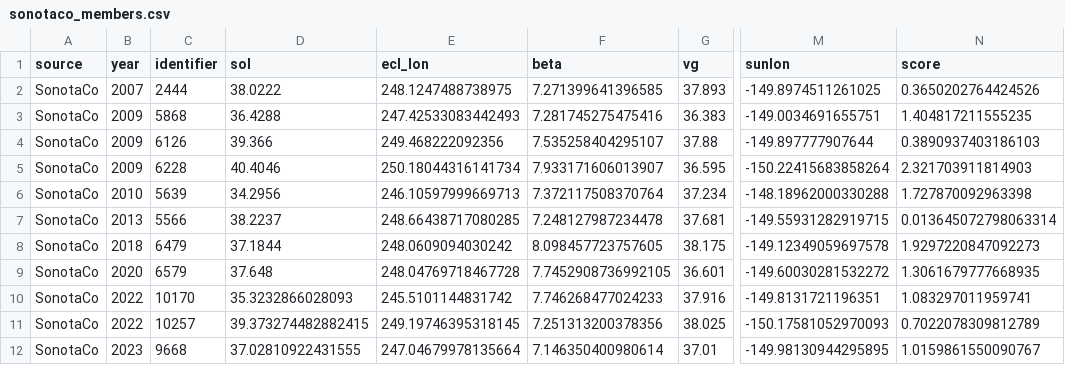
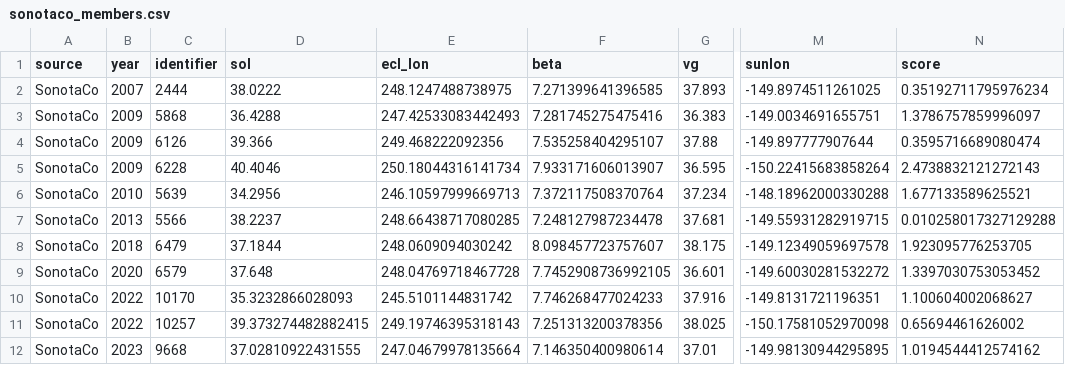
Before and after one commit to brandonlign/runner, a CSV file: ghoststream_external/results/sonotaco_members.csv, drawn as a sheet; only a part is shown, gaps mark what is left out; the diff names each change by its address in the sheet, - before the commit and + after, or states it on an @@ line.

```diff
--- a/ghoststream_external/results/sonotaco_members.csv
+++ b/ghoststream_external/results/sonotaco_members.csv
-N2 (score): 0.3650202764424526
+N2 (score): 0.35192711795976234
-N3 (score): 1.404817211555235
+N3 (score): 1.3786757859996097
-N4 (score): 0.3890937403186103
+N4 (score): 0.3595716689080474
-N5 (score): 2.321703911814903
+N5 (score): 2.4738832121272143
-N6 (score): 1.727870092963398
+N6 (score): 1.677133589625521
-N7 (score): 0.013645072798063314
+N7 (score): 0.010258017327129288
-F8 (beta): 8.098457723757605
+F8 (beta): 8.098457723757607
-N8 (score): 1.9297220847092273
+N8 (score): 1.923095776253705
-N9 (score): 1.3061679777668935
+N9 (score): 1.3397030753053452
-N10 (score): 1.083297011959741
+N10 (score): 1.100604002068627
-E11 (ecl_lon): 249.19746395318145
+E11 (ecl_lon): 249.19746395318143
-M11 (sunlon): -150.17581052970093
+M11 (sunlon): -150.17581052970098
-N11 (score): 0.7022078309812789
+N11 (score): 0.65694461626002
-N12 (score): 1.0159861550090767
+N12 (score): 1.0194544412574162
```
Also changed, not shown: ghoststream_external/results/cams_members.csv, 6 other files.
